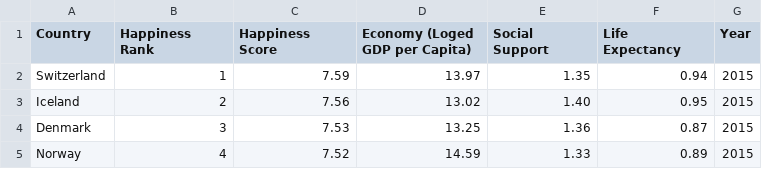
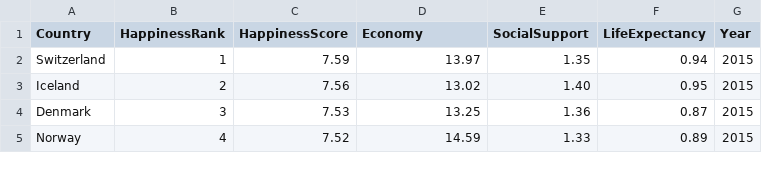
Before and after one commit to xiaoyanshu1999/YifanWeek10Homework, a CSV file: DATA/FIT3179_Week10_HappinessPerformance.csv, drawn as a sheet; only a part is shown.

Commit message:
Update FIT3179_Week10_HappinessPerformance.csv

```diff
--- a/DATA/FIT3179_Week10_HappinessPerformance.csv
+++ b/DATA/FIT3179_Week10_HappinessPerformance.csv
@@ -1,2 +1,2 @@
-Country,Happiness Rank,Happiness Score,Economy (Loged GDP per Capita),Social Support,Life Expectancy,Year
+Country,HappinessRank,HappinessScore,Economy,SocialSupport,LifeExpectancy,Year
 Switzerland,1,7.59 ,13.97 ,1.35 ,0.94 ,2015
```
